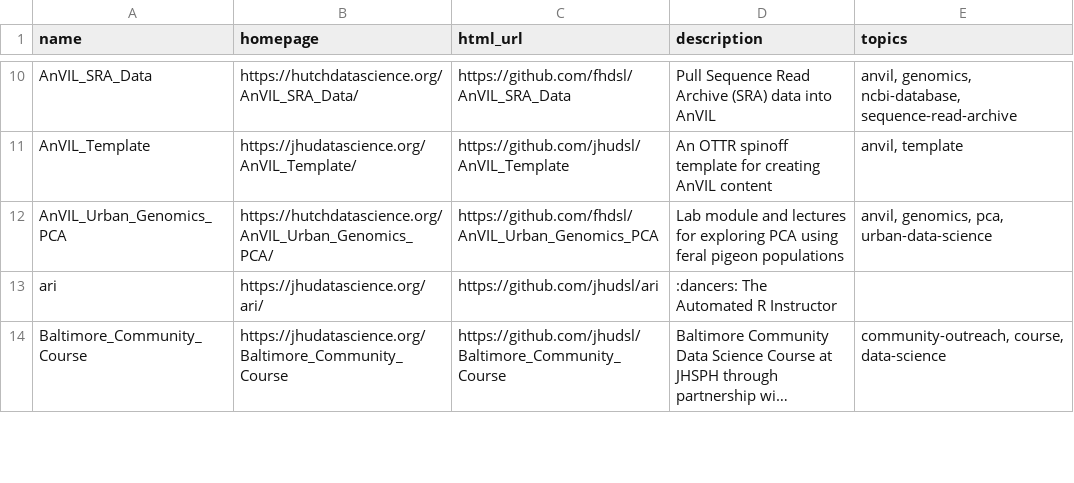
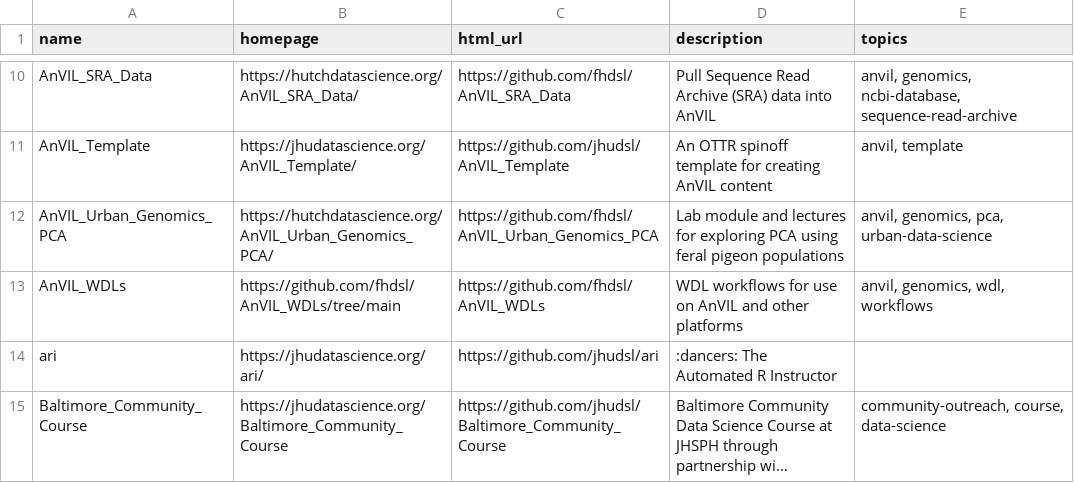
Before and after one commit to fhdsl/DaSL_Collection, a TSV file: resources/collection.tsv, drawn as a sheet; only a part is shown, gaps mark what is left out; long unchanged cells end in ….

Commit message:
Add collection file

```diff
--- a/resources/collection.tsv
+++ b/resources/collection.tsv
@@ -12,2 +12,3 @@ AnVIL_Template	https://jhudatascience.org/AnVIL_Template/	https://github.com/jhu
 AnVIL_Urban_Genomics_PCA	https://hutchdatascience.org/AnVIL_Urban_Genomics_PCA/	https://github.com/fhdsl/AnVIL_Urban_Genomics_PCA	Lab module and lectures for exploring PCA using feral pigeon populations	anvil, genomics, pca, urban-data-science
+AnVIL_WDLs	https://github.com/fhdsl/AnVIL_WDLs/tree/main	https://github.com/fhdsl/AnVIL_WDLs	WDL workflows for use on AnVIL and other platforms	anvil, genomics, wdl, workflows
 ari	https://jhudatascience.org/ari/	https://github.com/jhudsl/ari	:dancers: The Automated R Instructor	
```
